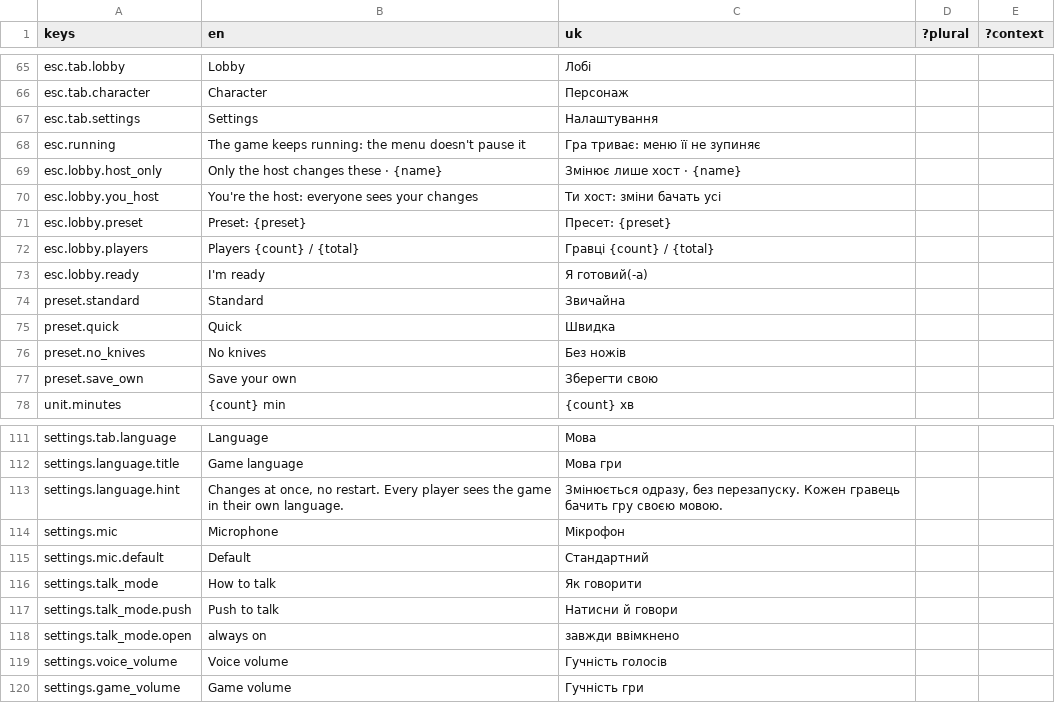
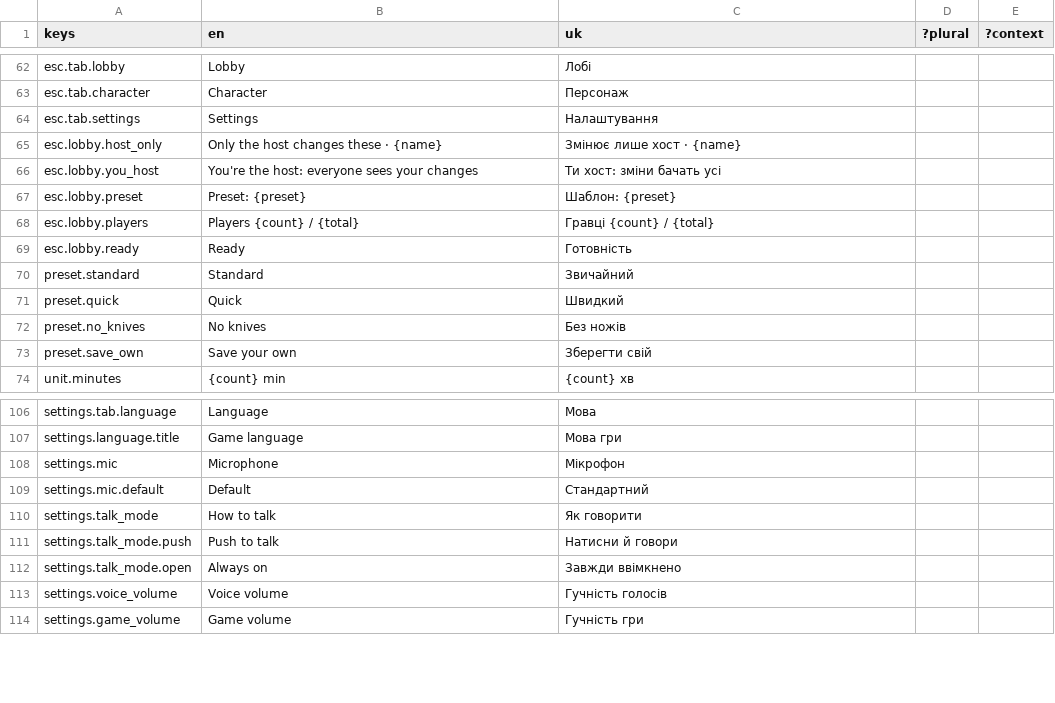
Before and after one commit to xperiaroco2/prime-game-ui, a CSV file: copy/strings.csv, drawn as a sheet; only a part is shown, gaps mark what is left out; the diff covers the shown part only.

```diff
--- a/copy/strings.csv
+++ b/copy/strings.csv
@@ -67,12 +64,11 @@ esc.tab.character,Character,Персонаж,,
 esc.tab.settings,Settings,Налаштування,,
-esc.running,The game keeps running: the menu doesn't pause it,Гра триває: меню її не зупиняє,,
 esc.lobby.host_only,Only the host changes these · {name},Змінює лише хост · {name},,
 esc.lobby.you_host,You're the host: everyone sees your changes,Ти хост: зміни бачать усі,,
-esc.lobby.preset,Preset: {preset},Пресет: {preset},,
+esc.lobby.preset,Preset: {preset},Шаблон: {preset},,
 esc.lobby.players,Players {count} / {total},Гравці {count} / {total},,
-esc.lobby.ready,I'm ready,Я готовий(-а),,
-preset.standard,Standard,Звичайна,,
-preset.quick,Quick,Швидка,,
+esc.lobby.ready,Ready,Готовність,,
+preset.standard,Standard,Звичайний,,
+preset.quick,Quick,Швидкий,,
 preset.no_knives,No knives,Без ножів,,
-preset.save_own,Save your own,Зберегти свою,,
+preset.save_own,Save your own,Зберегти свій,,
 unit.minutes,{count} min,{count} хв,,
@@ -112,3 +107,2 @@ settings.tab.language,Language,Мова,,
 settings.language.title,Game language,Мова гри,,
-settings.language.hint,"Changes at once, no restart. Every player sees the game in their own language.","Змінюється одразу, без перезапуску. Кожен гравець бачить гру своєю мовою.",,
 settings.mic,Microphone,Мікрофон,,
@@ -117,3 +111,3 @@ settings.talk_mode,How to talk,Як говорити,,
 settings.talk_mode.push,Push to talk,Натисни й говори,,
-settings.talk_mode.open,always on,завжди ввімкнено,,
+settings.talk_mode.open,Always on,Завжди ввімкнено,,
 settings.voice_volume,Voice volume,Гучність голосів,,
```
Also changed, not shown: 5 removed rows and 31 edited cells elsewhere in this file, 13 other files.
